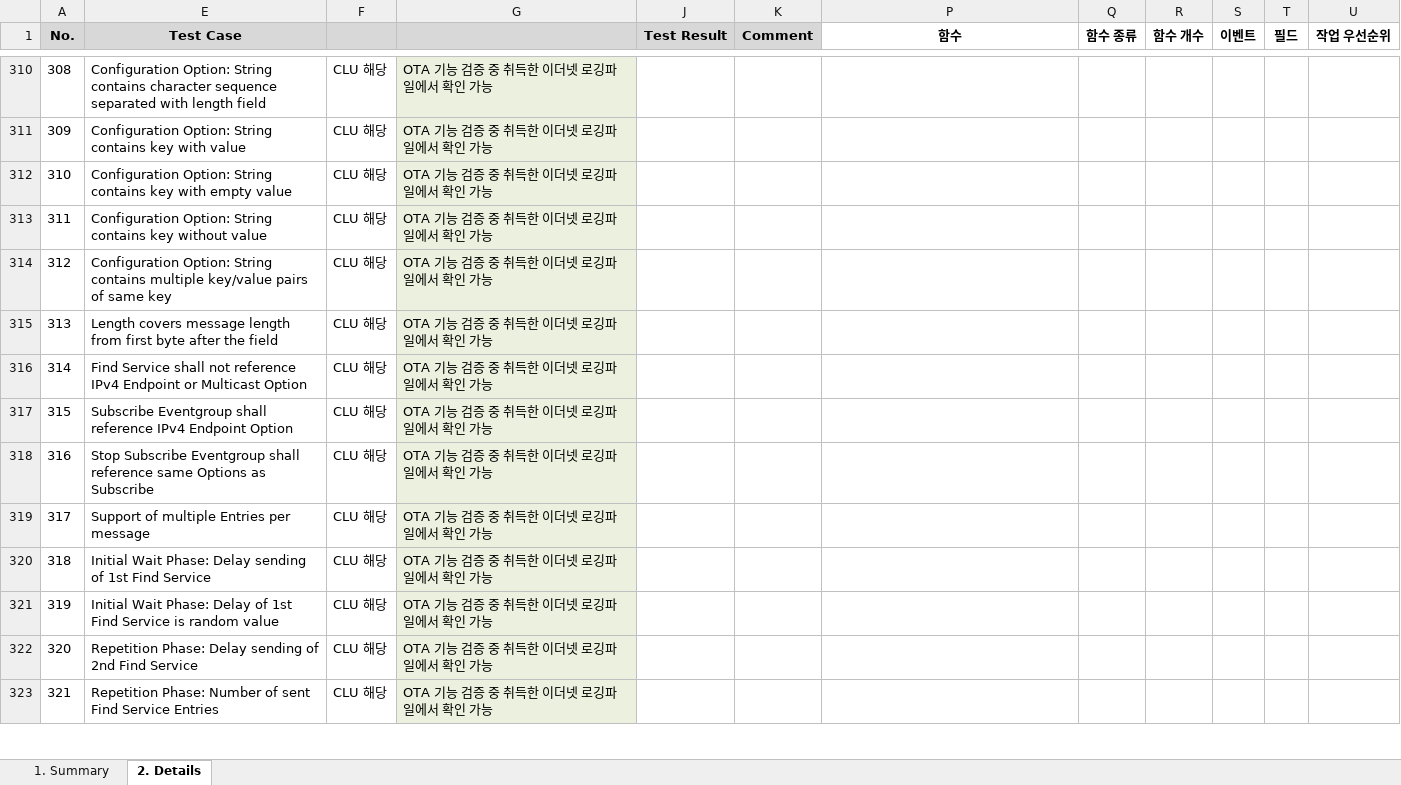
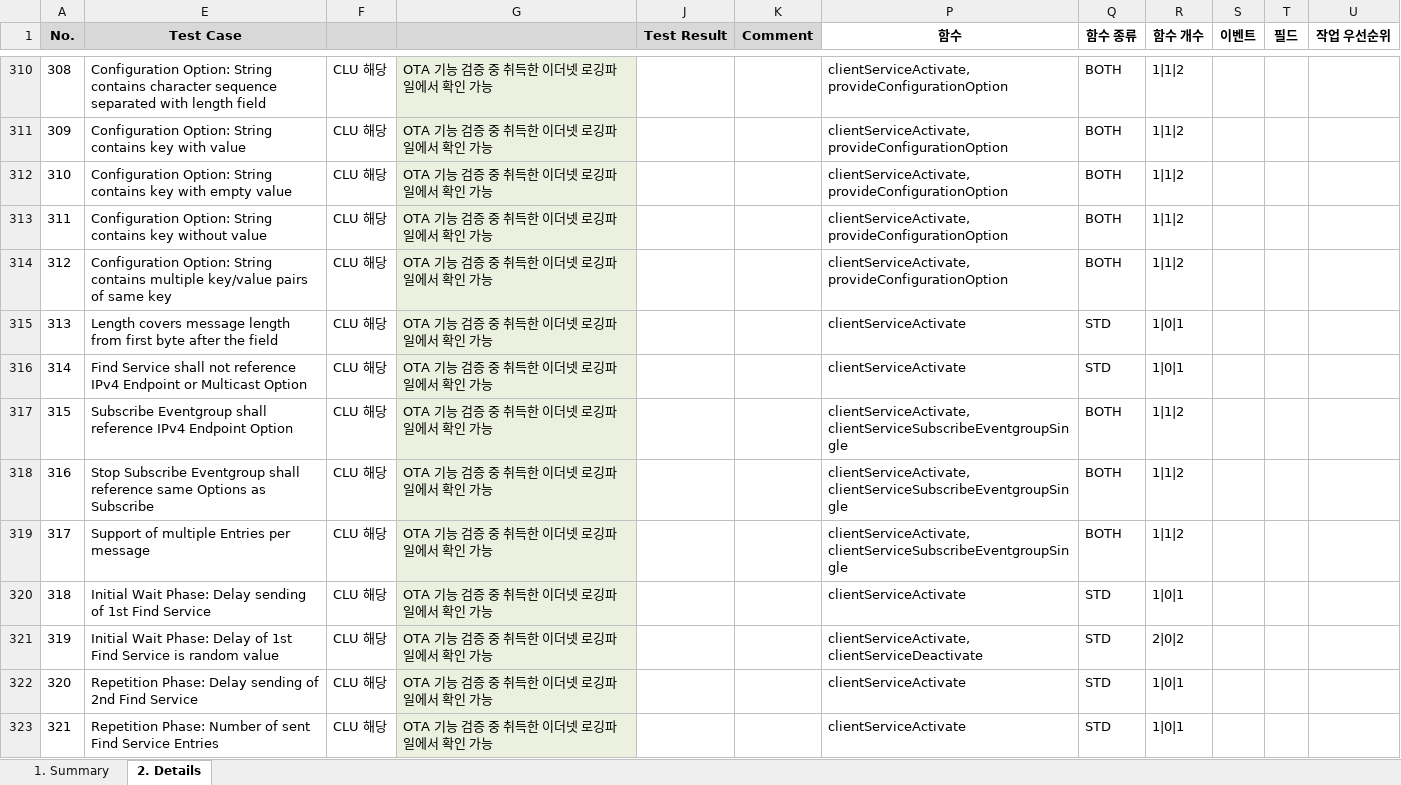
Before and after one commit to YoungjunByun/Internship-at-DRIMAES, an Excel workbook: 7th week/SOMEIP_TestSheet_211119_V01_검토의견추가_수정.xlsx, sheet 2. Details, drawn as a sheet; only a part is shown, gaps mark what is left out; values as stored, in another font and other column widths than the file's, no borders; conditional formats not drawn; the diff covers the shown part only; the diff names each change by its address in the sheet, - before the commit and + after, or states it on an @@ line.

```diff
--- a/7th week/SOMEIP_TestSheet_211119_V01_검토의견추가_수정.xlsx (sheet 2. Details)
+++ b/7th week/SOMEIP_TestSheet_211119_V01_검토의견추가_수정.xlsx (sheet 2. Details)
-P310:P314 (함수): (empty)
+P310:P314 (함수): clientServiceActivate, provideConfigurationOption
-Q310:Q314 (함수 종류): (empty)
+Q310:Q314 (함수 종류): BOTH
-R310:R314 (함수 개수): (empty)
+R310:R314 (함수 개수): 1|1|2
-P315:P316 (함수): (empty)
+P315:P316 (함수): clientServiceActivate
-Q315:Q316 (함수 종류): (empty)
+Q315:Q316 (함수 종류): STD
-R315:R316 (함수 개수): (empty)
+R315:R316 (함수 개수): 1|0|1
-P317:P319 (함수): (empty)
+P317:P319 (함수): clientServiceActivate, clientServiceSubscribeEventgroupSingle
-Q317:Q319 (함수 종류): (empty)
+Q317:Q319 (함수 종류): BOTH
-R317:R319 (함수 개수): (empty)
+R317:R319 (함수 개수): 1|1|2
-P320 (함수): (empty)
+P320 (함수): clientServiceActivate
-Q320:Q323 (함수 종류): (empty)
+Q320:Q323 (함수 종류): STD
-R320 (함수 개수): (empty)
+R320 (함수 개수): 1|0|1
-P321 (함수): (empty)
+P321 (함수): clientServiceActivate, clientServiceDeactivate
-R321 (함수 개수): (empty)
+R321 (함수 개수): 2|0|2
-P322:P323 (함수): (empty)
+P322:P323 (함수): clientServiceActivate
-R322:R323 (함수 개수): (empty)
+R322:R323 (함수 개수): 1|0|1
```
Also changed, not shown: 267 edited cells elsewhere in this sheet.
